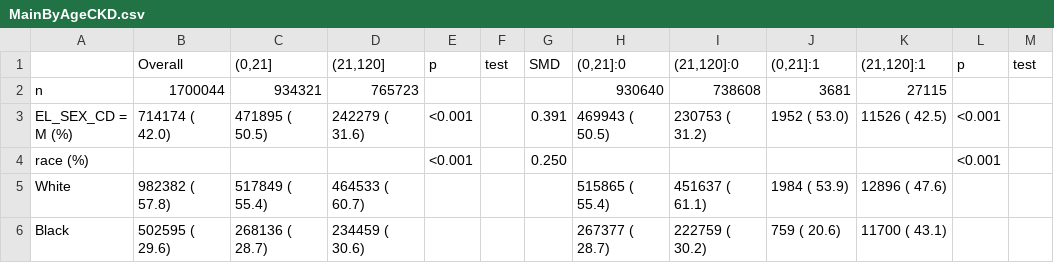
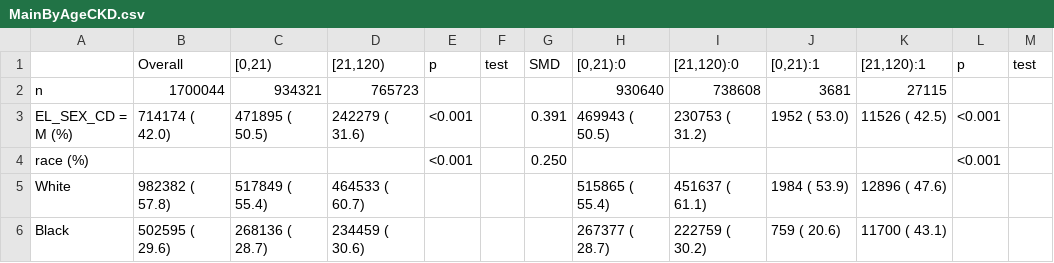
Before and after one commit to xiaosongz/NKFPoster, a CSV file: data/results/2012/MainByAgeCKD.csv, drawn as a sheet; only a part is shown; the diff names each change by its address in the sheet, - before the commit and + after, or states it on an @@ line.

```diff
--- a/data/results/2012/MainByAgeCKD.csv
+++ b/data/results/2012/MainByAgeCKD.csv
-C1: (0,21]
+C1: [0,21)
-D1: (21,120]
+D1: [21,120)
-H1: (0,21]:0
+H1: [0,21):0
-I1: (21,120]:0
+I1: [21,120):0
-J1: (0,21]:1
+J1: [0,21):1
-K1: (21,120]:1
+K1: [21,120):1
```
Also changed, not shown: data/results/2007/MainByAgeCKD.csv, data/results/2008/MainByAgeCKD.csv, 12 other files.
